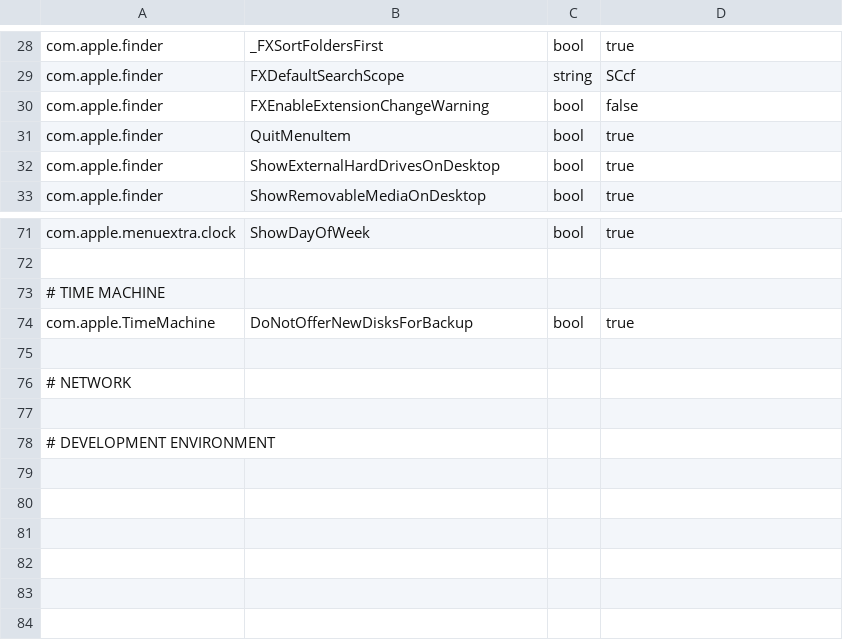
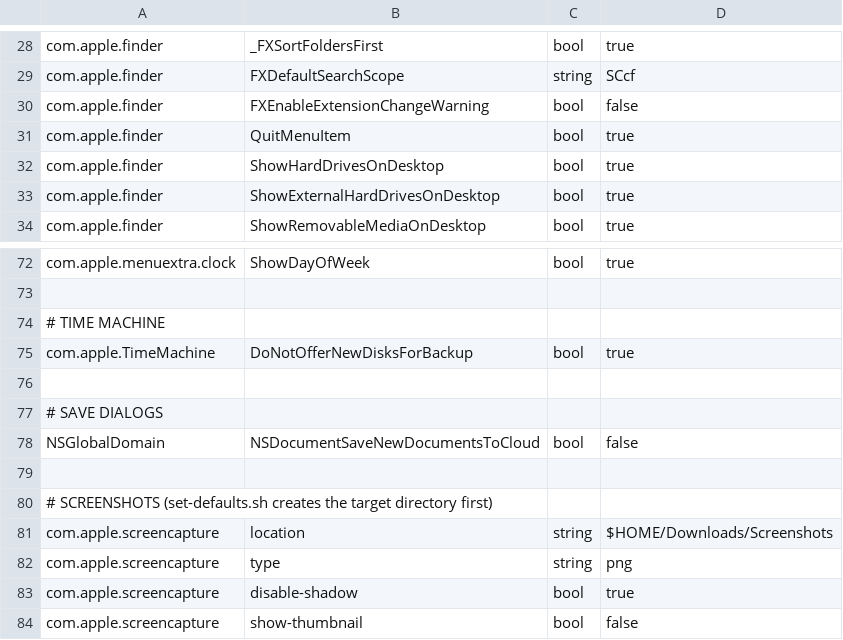
Before and after one commit to danilomartinelli/dotfiles, a TSV file: _macos/defaults.tsv, drawn as a sheet; only a part is shown, gaps mark what is left out.

```diff
--- a/_macos/defaults.tsv
+++ b/_macos/defaults.tsv
@@ -31,2 +31,3 @@ com.apple.finder	FXEnableExtensionChangeWarning	bool	false
 com.apple.finder	QuitMenuItem	bool	true
+com.apple.finder	ShowHardDrivesOnDesktop	bool	true
 com.apple.finder	ShowExternalHardDrivesOnDesktop	bool	true
@@ -75,4 +76,9 @@ com.apple.TimeMachine	DoNotOfferNewDisksForBackup	bool	true
 
-# NETWORK
+# SAVE DIALOGS
+NSGlobalDomain	NSDocumentSaveNewDocumentsToCloud	bool	false
 
-# DEVELOPMENT ENVIRONMENT
+# SCREENSHOTS (set-defaults.sh creates the target directory first)
+com.apple.screencapture	location	string	$HOME/Downloads/Screenshots
+com.apple.screencapture	type	string	png
+com.apple.screencapture	disable-shadow	bool	true
+com.apple.screencapture	show-thumbnail	bool	false
```
Also changed, not shown: 53 other files.
